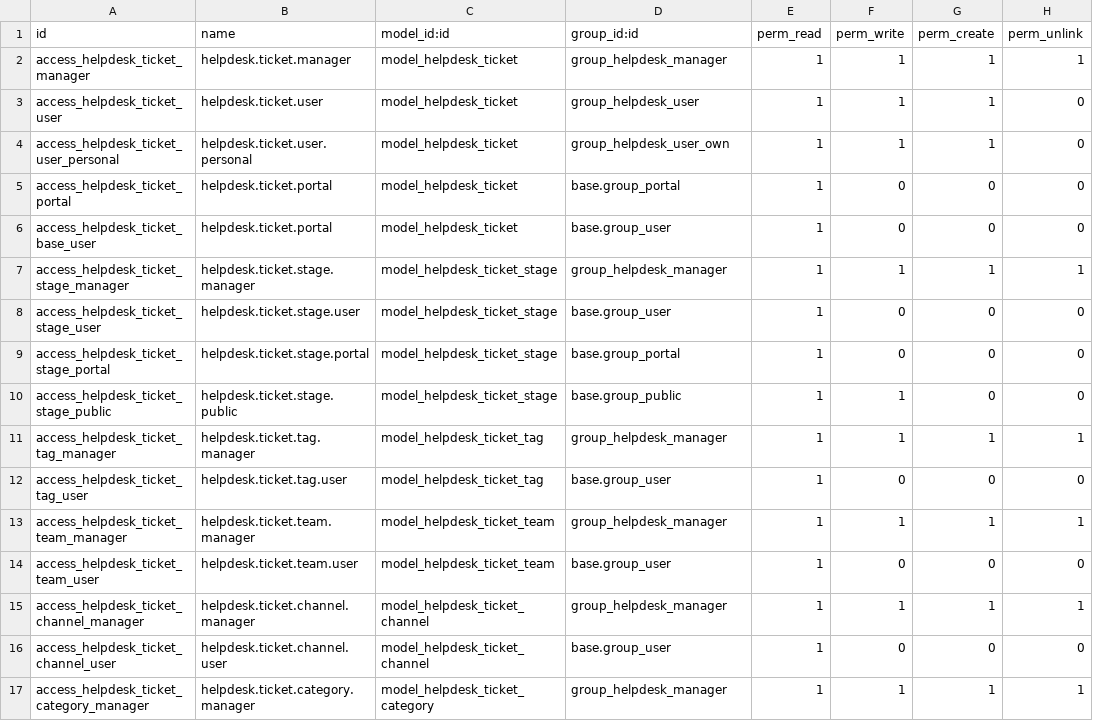
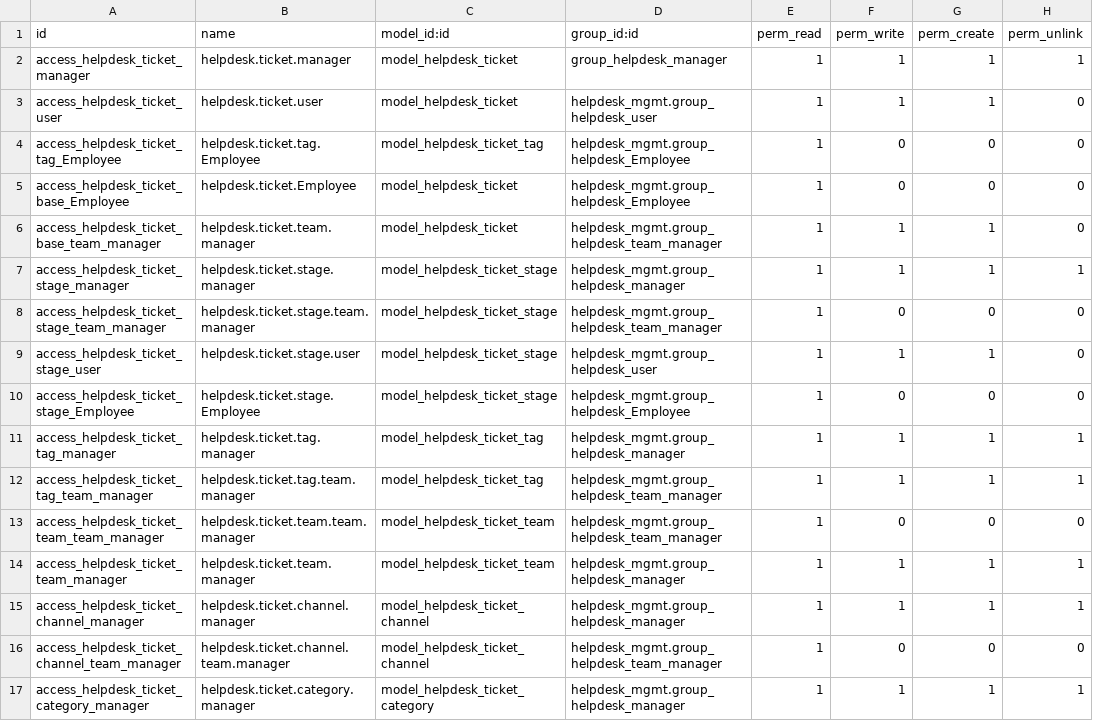
Before and after one commit to ThanhNguyen1702/My-Elearning, a CSV file: addons/helpdesk_mgmt/security/ir.model.access.csv, drawn as a sheet; only a part is shown; the diff covers the shown part only.

```diff
--- a/addons/helpdesk_mgmt/security/ir.model.access.csv
+++ b/addons/helpdesk_mgmt/security/ir.model.access.csv
@@ -2,16 +2,16 @@ id,name,model_id:id,group_id:id,perm_read,perm_write,perm_create,perm_unlink
 access_helpdesk_ticket_manager,helpdesk.ticket.manager,model_helpdesk_ticket,group_helpdesk_manager,1,1,1,1
-access_helpdesk_ticket_user,helpdesk.ticket.user,model_helpdesk_ticket,group_helpdesk_user,1,1,1,0
-access_helpdesk_ticket_user_personal,helpdesk.ticket.user.personal,model_helpdesk_ticket,group_helpdesk_user_own,1,1,1,0
-access_helpdesk_ticket_portal,helpdesk.ticket.portal,model_helpdesk_ticket,base.group_portal,1,0,0,0
-access_helpdesk_ticket_base_user,helpdesk.ticket.portal,model_helpdesk_ticket,base.group_user,1,0,0,0
-access_helpdesk_ticket_stage_manager,helpdesk.ticket.stage.manager,model_helpdesk_ticket_stage,group_helpdesk_manager,1,1,1,1
-access_helpdesk_ticket_stage_user,helpdesk.ticket.stage.user,model_helpdesk_ticket_stage,base.group_user,1,0,0,0
-access_helpdesk_ticket_stage_portal,helpdesk.ticket.stage.portal,model_helpdesk_ticket_stage,base.group_portal,1,0,0,0
-access_helpdesk_ticket_stage_public,helpdesk.ticket.stage.public,model_helpdesk_ticket_stage,base.group_public,1,1,0,0
-access_helpdesk_ticket_tag_manager,helpdesk.ticket.tag.manager,model_helpdesk_ticket_tag,group_helpdesk_manager,1,1,1,1
-access_helpdesk_ticket_tag_user,helpdesk.ticket.tag.user,model_helpdesk_ticket_tag,base.group_user,1,0,0,0
-access_helpdesk_ticket_team_manager,helpdesk.ticket.team.manager,model_helpdesk_ticket_team,group_helpdesk_manager,1,1,1,1
-access_helpdesk_ticket_team_user,helpdesk.ticket.team.user,model_helpdesk_ticket_team,base.group_user,1,0,0,0
-access_helpdesk_ticket_channel_manager,helpdesk.ticket.channel.manager,model_helpdesk_ticket_channel,group_helpdesk_manager,1,1,1,1
-access_helpdesk_ticket_channel_user,helpdesk.ticket.channel.user,model_helpdesk_ticket_channel,base.group_user,1,0,0,0
-access_helpdesk_ticket_category_manager,helpdesk.ticket.category.manager,model_helpdesk_ticket_category,group_helpdesk_manager,1,1,1,1
+access_helpdesk_ticket_user,helpdesk.ticket.user,model_helpdesk_ticket,helpdesk_mgmt.group_helpdesk_user,1,1,1,0
+access_helpdesk_ticket_tag_Employee,helpdesk.ticket.tag.Employee,model_helpdesk_ticket_tag,helpdesk_mgmt.group_helpdesk_Employee,1,0,0,0
+access_helpdesk_ticket_base_Employee,helpdesk.ticket.Employee,model_helpdesk_ticket,helpdesk_mgmt.group_helpdesk_Employee,1,0,0,0
+access_helpdesk_ticket_base_team_manager,helpdesk.ticket.team.manager,model_helpdesk_ticket,helpdesk_mgmt.group_helpdesk_team_manager,1,1,1,0
+access_helpdesk_ticket_stage_manager,helpdesk.ticket.stage.manager,model_helpdesk_ticket_stage,helpdesk_mgmt.group_helpdesk_manager,1,1,1,1
+access_helpdesk_ticket_stage_team_manager,helpdesk.ticket.stage.team.manager,model_helpdesk_ticket_stage,helpdesk_mgmt.group_helpdesk_team_manager,1,0,0,0
+access_helpdesk_ticket_stage_user,helpdesk.ticket.stage.user,model_helpdesk_ticket_stage,helpdesk_mgmt.group_helpdesk_user,1,1,1,0
+access_helpdesk_ticket_stage_Employee,helpdesk.ticket.stage.Employee,model_helpdesk_ticket_stage,helpdesk_mgmt.group_helpdesk_Employee,1,0,0,0
+access_helpdesk_ticket_tag_manager,helpdesk.ticket.tag.manager,model_helpdesk_ticket_tag,helpdesk_mgmt.group_helpdesk_manager,1,1,1,1
+access_helpdesk_ticket_tag_team_manager,helpdesk.ticket.tag.team.manager,model_helpdesk_ticket_tag,helpdesk_mgmt.group_helpdesk_team_manager,1,1,1,1
+access_helpdesk_ticket_team_team_manager,helpdesk.ticket.team.team.manager,model_helpdesk_ticket_team,helpdesk_mgmt.group_helpdesk_team_manager,1,0,0,0
+access_helpdesk_ticket_team_manager,helpdesk.ticket.team.manager,model_helpdesk_ticket_team,helpdesk_mgmt.group_helpdesk_manager,1,1,1,1
+access_helpdesk_ticket_channel_manager,helpdesk.ticket.channel.manager,model_helpdesk_ticket_channel,helpdesk_mgmt.group_helpdesk_manager,1,1,1,1
+access_helpdesk_ticket_channel_team_manager,helpdesk.ticket.channel.team.manager,model_helpdesk_ticket_channel,helpdesk_mgmt.group_helpdesk_team_manager,1,0,0,0
+access_helpdesk_ticket_category_manager,helpdesk.ticket.category.manager,model_helpdesk_ticket_category,helpdesk_mgmt.group_helpdesk_manager,1,1,1,1
```
Also changed, not shown: 3 added rows, 1 removed row and 12 edited cells elsewhere in this file, 4 other files.
